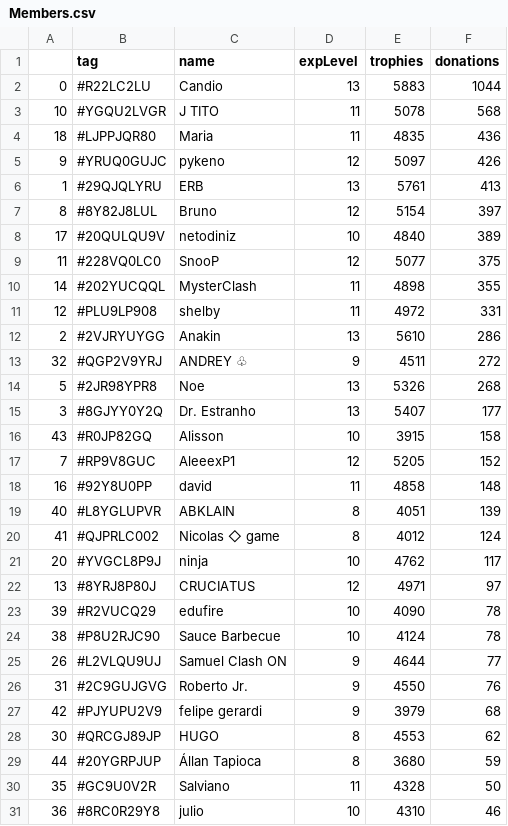
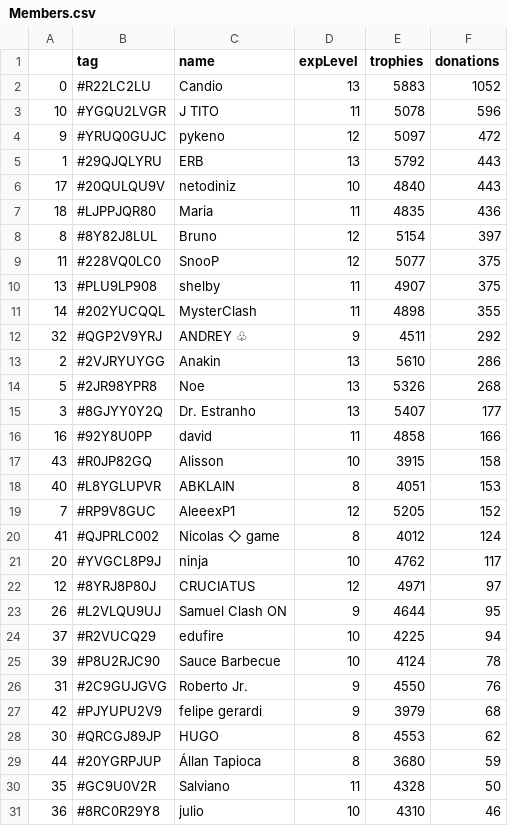
Before and after one commit to Brunopbb/APIClashRoyale, a CSV file: Members.csv, drawn as a sheet; only a part is shown; the diff covers the shown part only.

Commit message:
Atualização

```diff
--- a/Members.csv
+++ b/Members.csv
@@ -1,26 +1,26 @@
 ,tag,name,expLevel,trophies,donations
-0,#R22LC2LU,Candio,13,5883,1044
-10,#YGQU2LVGR,J TITO,11,5078,568
+0,#R22LC2LU,Candio,13,5883,1052
+10,#YGQU2LVGR,J TITO,11,5078,596
+9,#YRUQ0GUJC,pykeno,12,5097,472
+1,#29QJQLYRU,ERB,13,5792,443
+17,#20QULQU9V,netodiniz,10,4840,443
 18,#LJPPJQR80,Maria,11,4835,436
-9,#YRUQ0GUJC,pykeno,12,5097,426
-1,#29QJQLYRU,ERB,13,5761,413
 8,#8Y82J8LUL,Bruno,12,5154,397
-17,#20QULQU9V,netodiniz,10,4840,389
 11,#228VQ0LC0,SnooP,12,5077,375
+13,#PLU9LP908,shelby,11,4907,375
 14,#202YUCQQL,MysterClash,11,4898,355
-12,#PLU9LP908,shelby,11,4972,331
+32,#QGP2V9YRJ,ANDREY ♧,9,4511,292
 2,#2VJRYUYGG,Anakin,13,5610,286
-32,#QGP2V9YRJ,ANDREY ♧,9,4511,272
 5,#2JR98YPR8,Noe,13,5326,268
 3,#8GJYY0Y2Q,Dr. Estranho,13,5407,177
+16,#92Y8U0PP,david,11,4858,166
 43,#R0JP82GQ,Alisson,10,3915,158
+40,#L8YGLUPVR,ABKLAIN,8,4051,153
 7,#RP9V8GUC,AleeexP1,12,5205,152
-16,#92Y8U0PP,david,11,4858,148
-40,#L8YGLUPVR,ABKLAIN,8,4051,139
 41,#QJPRLC002,Nicolas ◇ game,8,4012,124
 20,#YVGCL8P9J,ninja,10,4762,117
-13,#8YRJ8P80J,CRUCIATUS,12,4971,97
-39,#R2VUCQ29,edufire,10,4090,78
-38,#P8U2RJC90,Sauce Barbecue,10,4124,78
-26,#L2VLQU9UJ,Samuel Clash ON,9,4644,77
+12,#8YRJ8P80J,CRUCIATUS,12,4971,97
+26,#L2VLQU9UJ,Samuel Clash ON,9,4644,95
+37,#R2VUCQ29,edufire,10,4225,94
+39,#P8U2RJC90,Sauce Barbecue,10,4124,78
 31,#2C9GUJGVG,Roberto Jr.,9,4550,76
```
Also changed, not shown: 1 edited cell elsewhere in this file.
